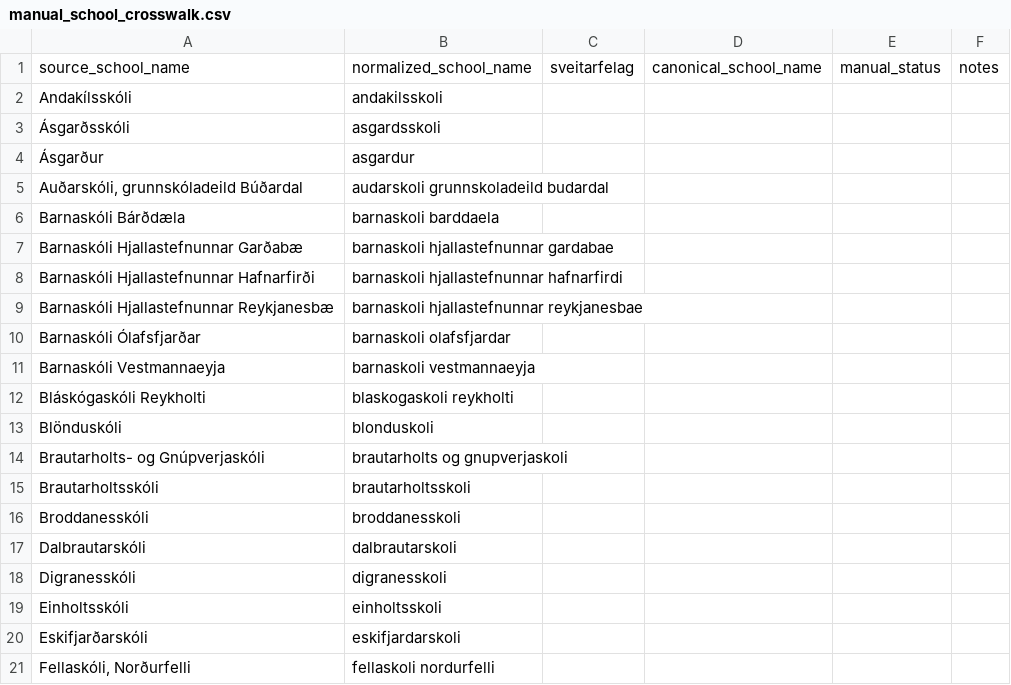
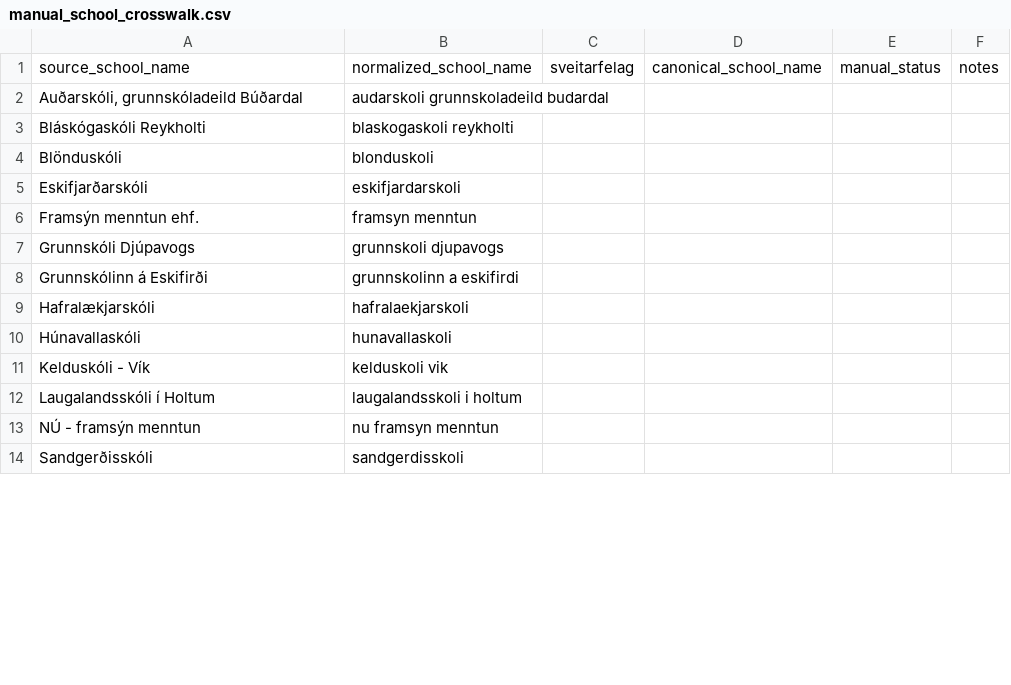
Before and after one commit to kari-irbis/public_education_pathways, a CSV file: data/manual/manual_school_crosswalk.csv, drawn as a sheet; only a part is shown; the shorter side is filled out with more unchanged rows; the diff covers the shown part only; the diff names each change by its address in the sheet, - before the commit and + after, or states it on an @@ line.

```diff
--- a/data/manual/manual_school_crosswalk.csv
+++ b/data/manual/manual_school_crosswalk.csv
-row 2: Andakílsskóli | andakilsskoli
-row 3: Ásgarðsskóli | asgardsskoli
-row 4: Ásgarður | asgardur
-row 6: Barnaskóli Bárðdæla | barnaskoli barddaela
-row 7: Barnaskóli Hjallastefnunnar Garðabæ | barnaskoli hjallastefnunnar gardabae
-row 8: Barnaskóli Hjallastefnunnar Hafnarfirði | barnaskoli hjallastefnunnar hafnarfirdi
-row 9: Barnaskóli Hjallastefnunnar Reykjanesbæ | barnaskoli hjallastefnunnar reykjanesbae
-row 10: Barnaskóli Ólafsfjarðar | barnaskoli olafsfjardar
-row 11: Barnaskóli Vestmannaeyja | barnaskoli vestmannaeyja
-row 14: Brautarholts- og Gnúpverjaskóli | brautarholts og gnupverjaskoli
-row 15: Brautarholtsskóli | brautarholtsskoli
-row 16: Broddanesskóli | broddanesskoli
-row 17: Dalbrautarskóli | dalbrautarskoli
-row 18: Digranesskóli | digranesskoli
-row 19: Einholtsskóli | einholtsskoli
-row 21: Fellaskóli, Norðurfelli | fellaskoli nordurfelli
```
Also changed, not shown: 80 removed rows elsewhere in this file, outputs/tables/school_mapping_audit.csv, 5 other files.
